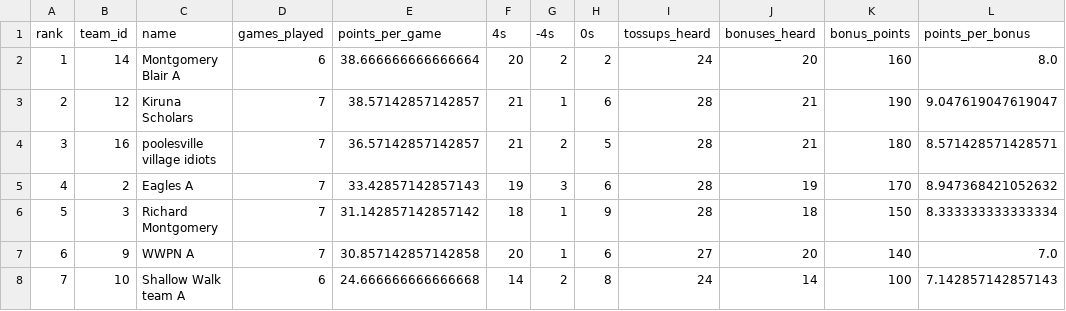
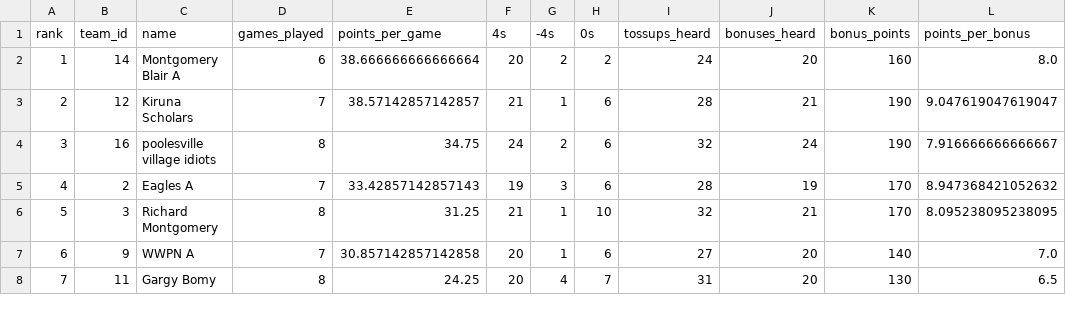
Before and after one commit to xpoes123/scibowl-org, a CSV file: stats/johns-hopkins-invitational/team_standings__chemistry.csv, drawn as a sheet; only a part is shown; the diff covers the shown part only.

```diff
--- a/stats/johns-hopkins-invitational/team_standings__chemistry.csv
+++ b/stats/johns-hopkins-invitational/team_standings__chemistry.csv
@@ -3,6 +3,6 @@ rank,team_id,name,games_played,points_per_game,4s,-4s,0s,tossups_heard,bonuses_h
 2,12,Kiruna Scholars,7,38.57142857142857,21,1,6,28,21,190,9.047619047619047
-3,16,poolesville village idiots,7,36.57142857142857,21,2,5,28,21,180,8.571428571428571
+3,16,poolesville village idiots,8,34.75,24,2,6,32,24,190,7.916666666666667
 4,2,Eagles A,7,33.42857142857143,19,3,6,28,19,170,8.947368421052632
-5,3,Richard Montgomery,7,31.142857142857142,18,1,9,28,18,150,8.333333333333334
+5,3,Richard Montgomery,8,31.25,21,1,10,32,21,170,8.095238095238095
 6,9,WWPN A,7,30.857142857142858,20,1,6,27,20,140,7.0
-7,10,Shallow Walk team A,6,24.666666666666668,14,2,8,24,14,100,7.142857142857143
+7,11,Gargy Bomy,8,24.25,20,4,7,31,20,130,6.5
```
Also changed, not shown: 2 added rows, 2 removed rows and 19 edited cells elsewhere in this file, stats/johns-hopkins-invitational/individual_standings__biology.csv, stats/johns-hopkins-invitational/team_standings.csv, 12 other files.
